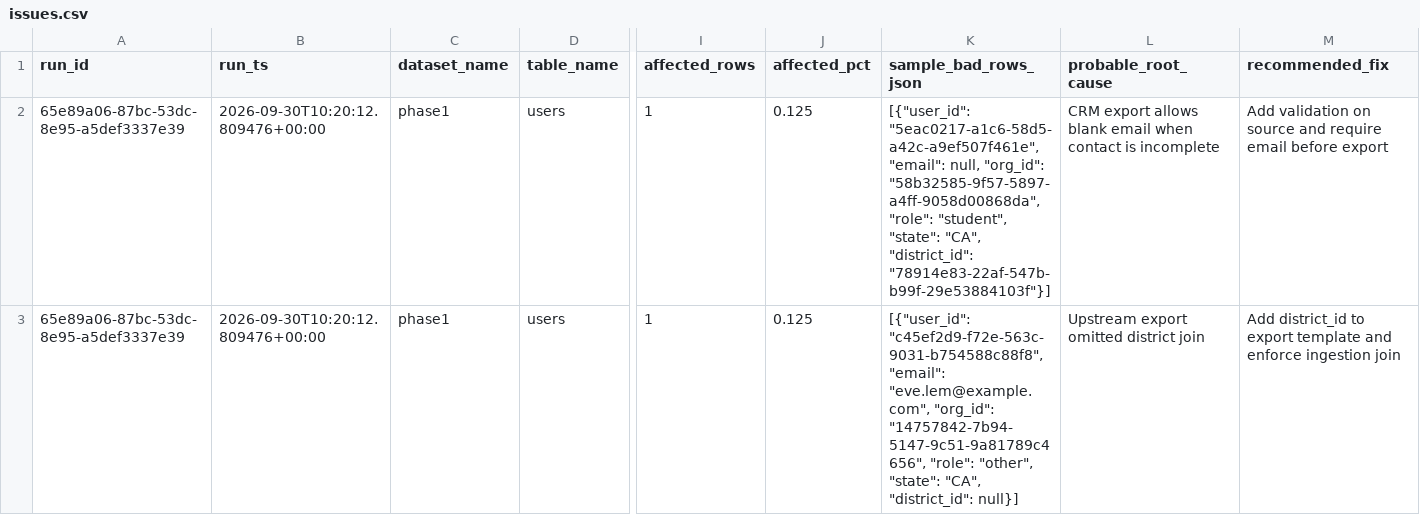
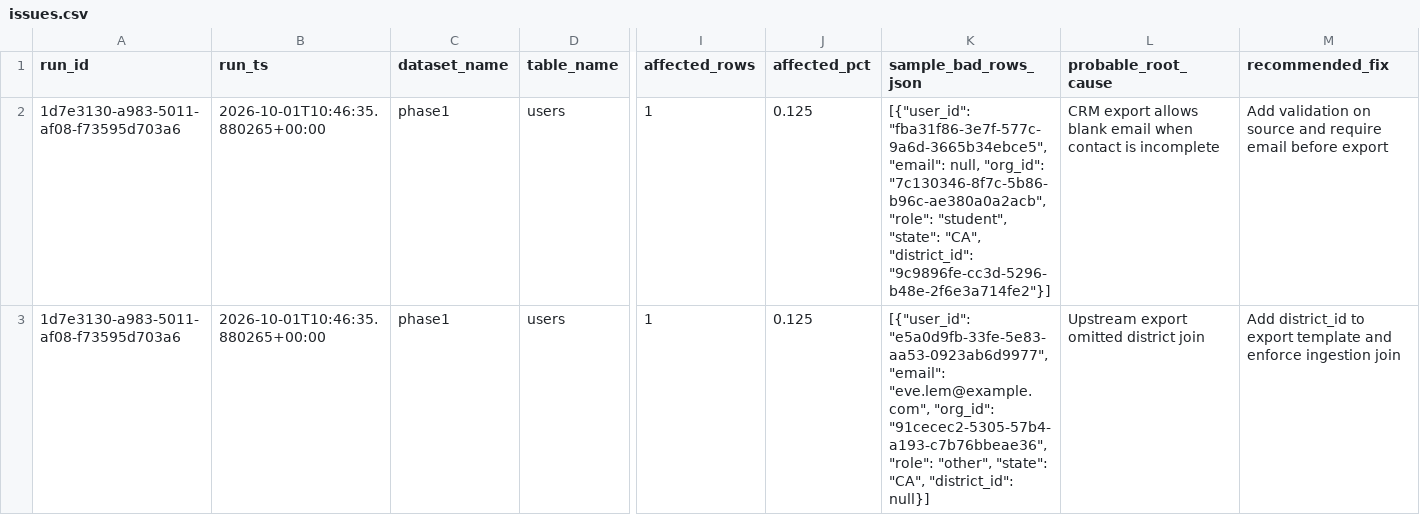
Before and after one commit to josuejero/DQSentry, a CSV file: issues.csv, drawn as a sheet; only a part is shown, gaps mark what is left out; the diff covers the shown part only; the diff names each change by its address in the sheet, - before the commit and + after, or states it on an @@ line.

```diff
--- a/issues.csv
+++ b/issues.csv
-A2:A3 (run_id): 65e89a06-87bc-53dc-8e95-a5def3337e39
+A2:A3 (run_id): 1d7e3130-a983-5011-af08-f73595d703a6
-B2:B3 (run_ts): 2026-09-30T10:20:12.809476+00:00
+B2:B3 (run_ts): 2026-10-01T10:46:35.880265+00:00
-K2 (sample_bad_rows_json): [{"user_id": "5eac0217-a1c6-58d5-a42c-a9ef507f461e", "email": null, "org_id": "58b32585-9f57-5897-a4ff-9058d00868da", "role": "student", "state": "CA", "district_id": "78914e83-22af-547b-b99f-29e53884103f"}]
+K2 (sample_bad_rows_json): [{"user_id": "fba31f86-3e7f-577c-9a6d-3665b34ebce5", "email": null, "org_id": "7c130346-8f7c-5b86-b96c-ae380a0a2acb", "role": "student", "state": "CA", "district_id": "9c9896fe-cc3d-5296-b48e-2f6e3a714fe2"}]
-K3 (sample_bad_rows_json): [{"user_id": "c45ef2d9-f72e-563c-9031-b754588c88f8", "email": "eve.lem@example.com", "org_id": "14757842-7b94-5147-9c51-9a81789c4656", "role": "other",…
+K3 (sample_bad_rows_json): [{"user_id": "e5a0d9fb-33fe-5e83-aa53-0923ab6d9977", "email": "eve.lem@example.com", "org_id": "91cecec2-5305-57b4-a193-c7b76bbeae36", "role": "other",…
```
Also changed, not shown: 9 edited cells elsewhere in this file, 9 other files.
